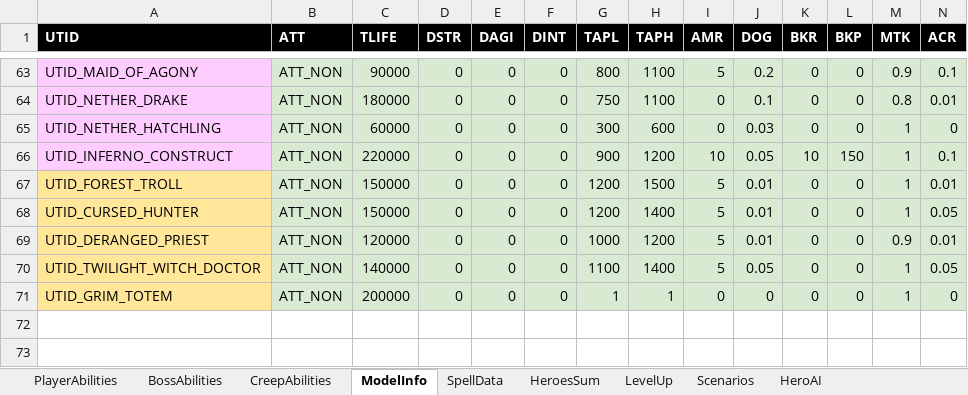
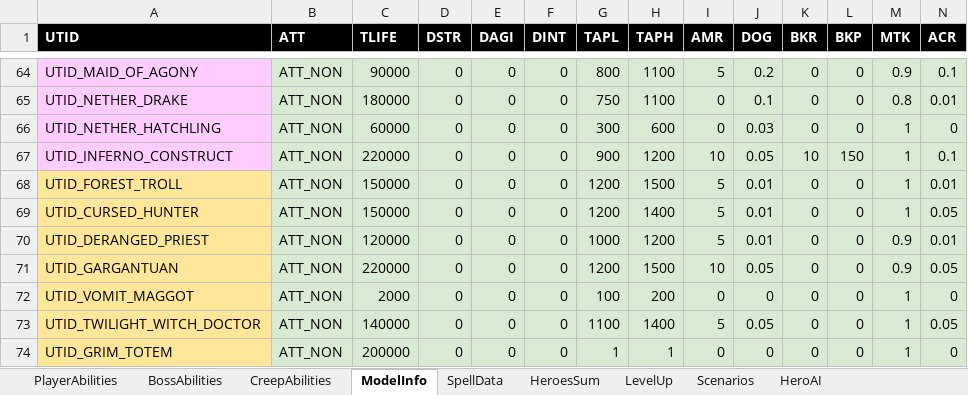
Before and after one commit to yatyricky/Zulaman-WE, an Excel workbook: design/Abilities.xlsm, sheet ModelInfo, drawn as a sheet; only a part is shown, gaps mark what is left out; values as stored, in another font and other column widths than the file's, no borders; rows hold the shown columns only; the diff covers the shown part only; the diff names each change by its address in the sheet, - before the commit and + after, or states it on an @@ line.

```diff
--- a/design/Abilities.xlsm (sheet ModelInfo)
+++ b/design/Abilities.xlsm (sheet ModelInfo)
+row 71: UTID_GARGANTUAN | ATT_NON | 220000 | 0 | 0 | 0 | 1200 | 1500 | 10 | 0.05 | 0 | 0 | 0.9 | 0.05
+row 72: UTID_VOMIT_MAGGOT | ATT_NON | 2000 | 0 | 0 | 0 | 100 | 200 | 0 | 0 | 0 | 0 | 1 | 0
```
Also changed, not shown: 2 added rows and 34 edited cells elsewhere in this sheet, formulas that keep their value, 9 other files.
